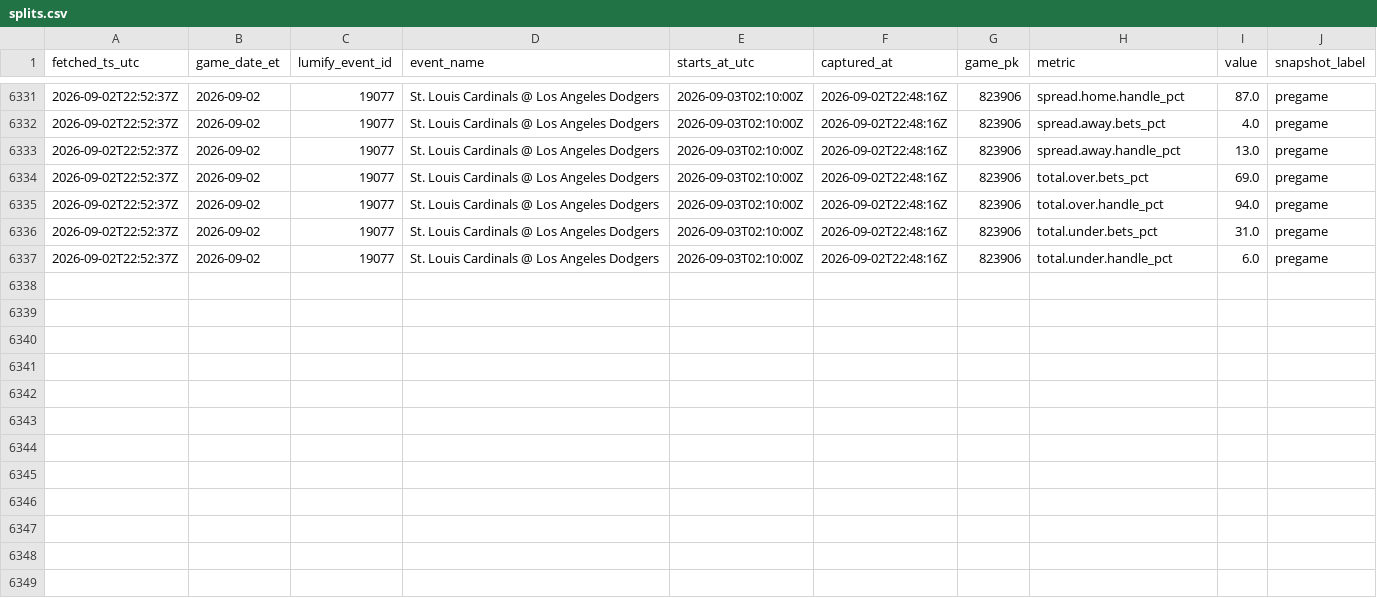
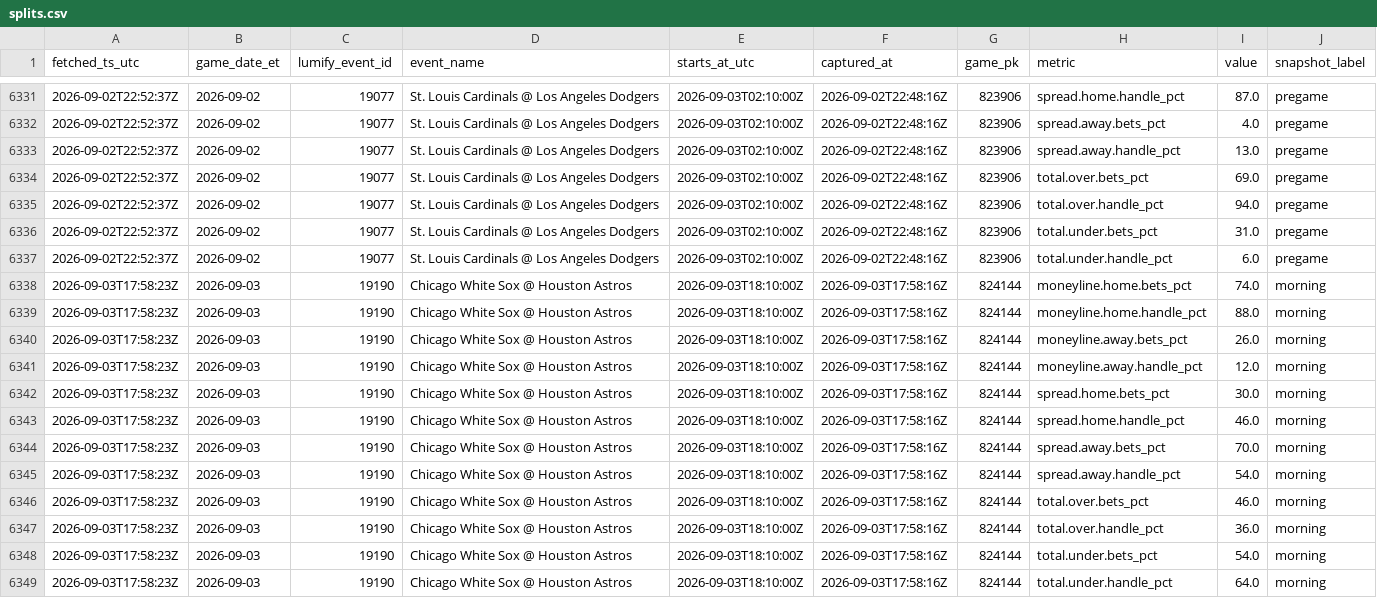
Before and after one commit to gitchrisqueen/panthera, a CSV file: data/splits/splits.csv, drawn as a sheet; only a part is shown, gaps mark what is left out; the diff names each change by its address in the sheet, - before the commit and + after, or states it on an @@ line.

```diff
--- a/data/splits/splits.csv
+++ b/data/splits/splits.csv
+row 6338: 2026-09-03T17:58:23Z | 2026-09-03 | 19190 | Chicago White Sox @ Houston Astros | 2026-09-03T18:10:00Z | 2026-09-03T17:58:16Z | 824144 | moneyline.home.bets_pct | 74.0 | morning
+row 6339: 2026-09-03T17:58:23Z | 2026-09-03 | 19190 | Chicago White Sox @ Houston Astros | 2026-09-03T18:10:00Z | 2026-09-03T17:58:16Z | 824144 | moneyline.home.handle_pct | 88.0 | morning
+row 6340: 2026-09-03T17:58:23Z | 2026-09-03 | 19190 | Chicago White Sox @ Houston Astros | 2026-09-03T18:10:00Z | 2026-09-03T17:58:16Z | 824144 | moneyline.away.bets_pct | 26.0 | morning
+row 6341: 2026-09-03T17:58:23Z | 2026-09-03 | 19190 | Chicago White Sox @ Houston Astros | 2026-09-03T18:10:00Z | 2026-09-03T17:58:16Z | 824144 | moneyline.away.handle_pct | 12.0 | morning
+row 6342: 2026-09-03T17:58:23Z | 2026-09-03 | 19190 | Chicago White Sox @ Houston Astros | 2026-09-03T18:10:00Z | 2026-09-03T17:58:16Z | 824144 | spread.home.bets_pct | 30.0 | morning
+row 6343: 2026-09-03T17:58:23Z | 2026-09-03 | 19190 | Chicago White Sox @ Houston Astros | 2026-09-03T18:10:00Z | 2026-09-03T17:58:16Z | 824144 | spread.home.handle_pct | 46.0 | morning
+row 6344: 2026-09-03T17:58:23Z | 2026-09-03 | 19190 | Chicago White Sox @ Houston Astros | 2026-09-03T18:10:00Z | 2026-09-03T17:58:16Z | 824144 | spread.away.bets_pct | 70.0 | morning
+row 6345: 2026-09-03T17:58:23Z | 2026-09-03 | 19190 | Chicago White Sox @ Houston Astros | 2026-09-03T18:10:00Z | 2026-09-03T17:58:16Z | 824144 | spread.away.handle_pct | 54.0 | morning
+row 6346: 2026-09-03T17:58:23Z | 2026-09-03 | 19190 | Chicago White Sox @ Houston Astros | 2026-09-03T18:10:00Z | 2026-09-03T17:58:16Z | 824144 | total.over.bets_pct | 46.0 | morning
+row 6347: 2026-09-03T17:58:23Z | 2026-09-03 | 19190 | Chicago White Sox @ Houston Astros | 2026-09-03T18:10:00Z | 2026-09-03T17:58:16Z | 824144 | total.over.handle_pct | 36.0 | morning
+row 6348: 2026-09-03T17:58:23Z | 2026-09-03 | 19190 | Chicago White Sox @ Houston Astros | 2026-09-03T18:10:00Z | 2026-09-03T17:58:16Z | 824144 | total.under.bets_pct | 54.0 | morning
+row 6349: 2026-09-03T17:58:23Z | 2026-09-03 | 19190 | Chicago White Sox @ Houston Astros | 2026-09-03T18:10:00Z | 2026-09-03T17:58:16Z | 824144 | total.under.handle_pct | 64.0 | morning
```
Also changed, not shown: data/games/games.csv, data/odds/credit_log.csv, 10 other files.
